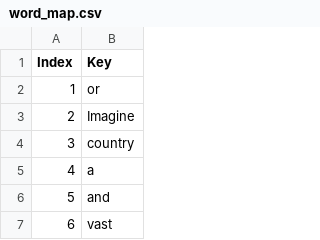
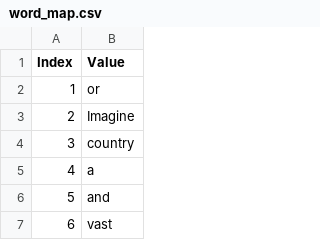
Before and after one commit to Ken-2511/HandwritingRecognition, a CSV file: word_map.csv, drawn as a sheet; only a part is shown.

```diff
--- a/word_map.csv
+++ b/word_map.csv
@@ -1,2 +1,2 @@
-Index,Key
+Index,Value
 1,or
```
Also changed, not shown: 4 other files.
